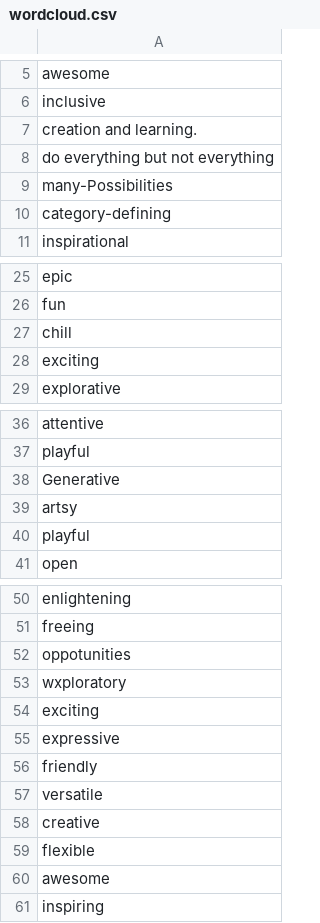
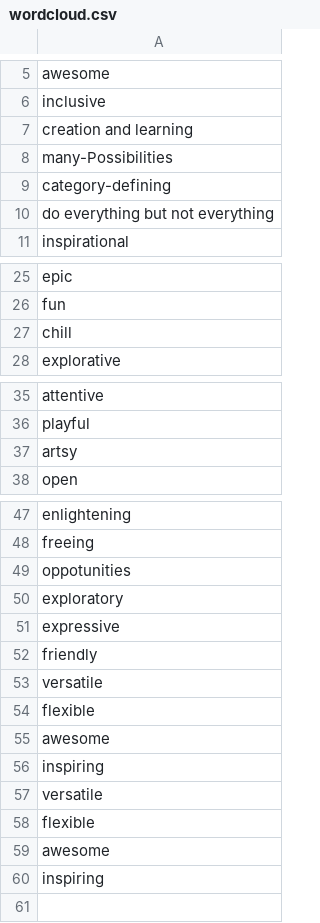
Before and after one commit to connieliu0/p5.js-showcase, a CSV file: src/wordcloud.csv, drawn as a sheet; only a part is shown, gaps mark what is left out.

```diff
--- a/src/wordcloud.csv
+++ b/src/wordcloud.csv
@@ -6,6 +6,6 @@ awesome
 inclusive
-creation and learning.
-do everything but not everything
+creation and learning
 many-Possibilities
 category-defining
+do everything but not everything
 inspirational
@@ -27,3 +27,2 @@ fun
 chill
-exciting
 explorative
@@ -37,5 +36,3 @@ attentive
 playful
-Generative
 artsy
-playful
 open
@@ -52,4 +49,3 @@ freeing
 oppotunities
-wxploratory
-exciting
+exploratory
 expressive
@@ -57,3 +53,6 @@ friendly
 versatile
-creative
+flexible
+awesome
+inspiring
+versatile
 flexible
```
Also changed, not shown: 14 other files.
